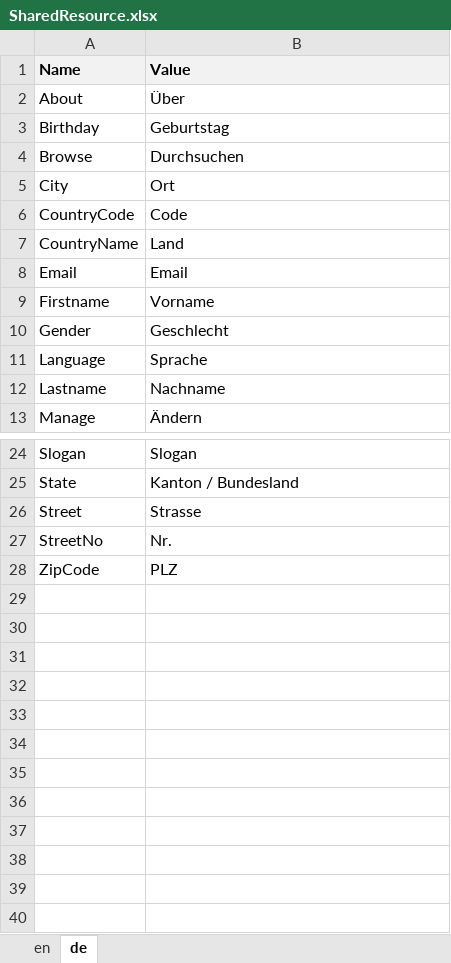
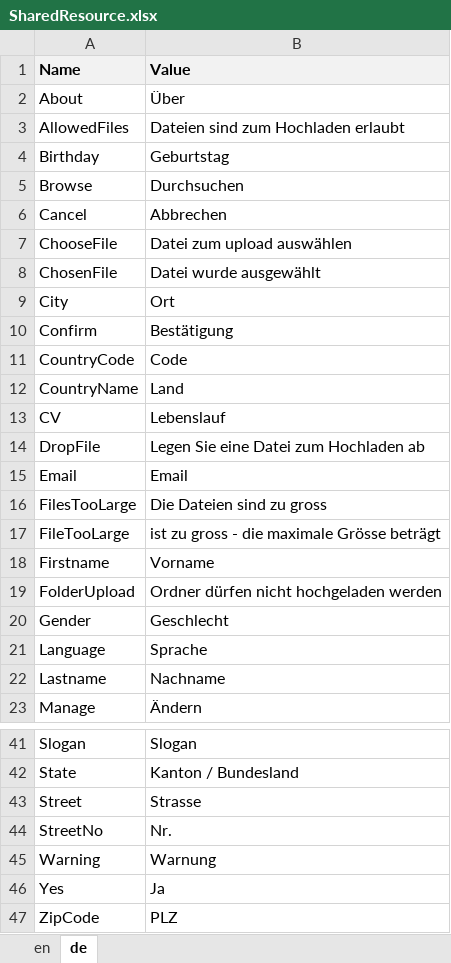
Before and after one commit to theodoracatos/vitae, an Excel workbook: Vitae/Library/Resources/SharedResource.xlsx, sheet de, drawn as a sheet; only a part is shown, gaps mark what is left out; values as stored, in another font and other column widths than the file's, no borders; the diff covers the shown part only; the diff names each change by its address in the sheet, - before the commit and + after, or states it on an @@ line.

Commit message:
File upload implemented

```diff
--- a/Vitae/Library/Resources/SharedResource.xlsx (sheet de)
+++ b/Vitae/Library/Resources/SharedResource.xlsx (sheet de)
+row 3: AllowedFiles | Dateien sind zum Hochladen erlaubt
+row 6: Cancel | Abbrechen
+row 7: ChooseFile | Datei zum upload auswählen
+row 8: ChosenFile | Datei wurde ausgewählt
+row 10: Confirm | Bestätigung
+row 13: CV | Lebenslauf
+row 14: DropFile | Legen Sie eine Datei zum Hochladen ab
+row 16: FilesTooLarge | Die Dateien sind zu gross
+row 17: FileTooLarge | ist zu gross - die maximale Grösse beträgt
+row 19: FolderUpload | Ordner dürfen nicht hochgeladen werden
+row 45: Warning | Warnung
+row 46: Yes | Ja
```
Also changed, not shown: 7 added rows elsewhere in this sheet, sheet en, 18 other files.
